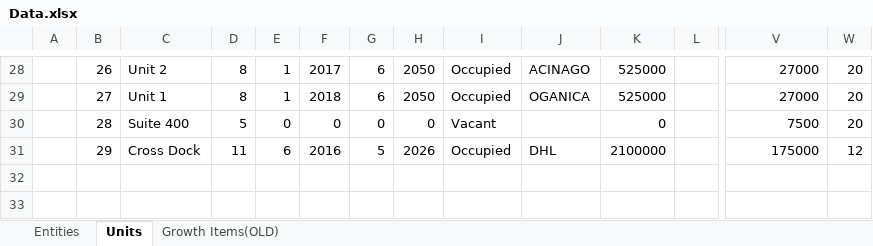
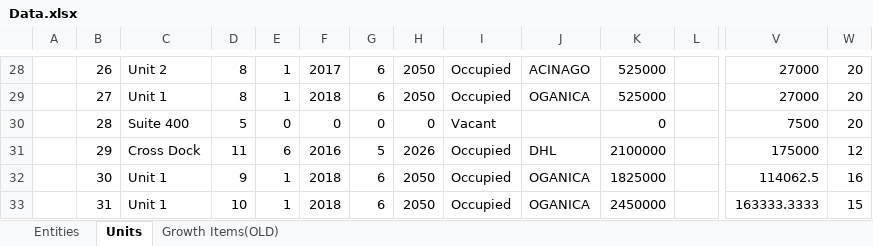
Before and after one commit to oganator/OGN, an Excel workbook: models/Data.xlsx, sheet Units, drawn as a sheet; only a part is shown, gaps mark what is left out; values as stored, in another font and other column widths than the file's, no borders; rows hold the shown columns only; the diff names each change by its address in the sheet, - before the commit and + after, or states it on an @@ line.

```diff
--- a/models/Data.xlsx (sheet Units)
+++ b/models/Data.xlsx (sheet Units)
+row 32:  | 30 | Unit 1 | 9 | 1 | 2018 | 6 | 2050 | Occupied | OGANICA | 1825000 |  | 114062.5 | 16
+row 33:  | 31 | Unit 1 | 10 | 1 | 2018 | 6 | 2050 | Occupied | OGANICA | 2450000 |  | 163333.3333 | 15
```
Also changed, not shown: sheet Entities, 22 other files.
